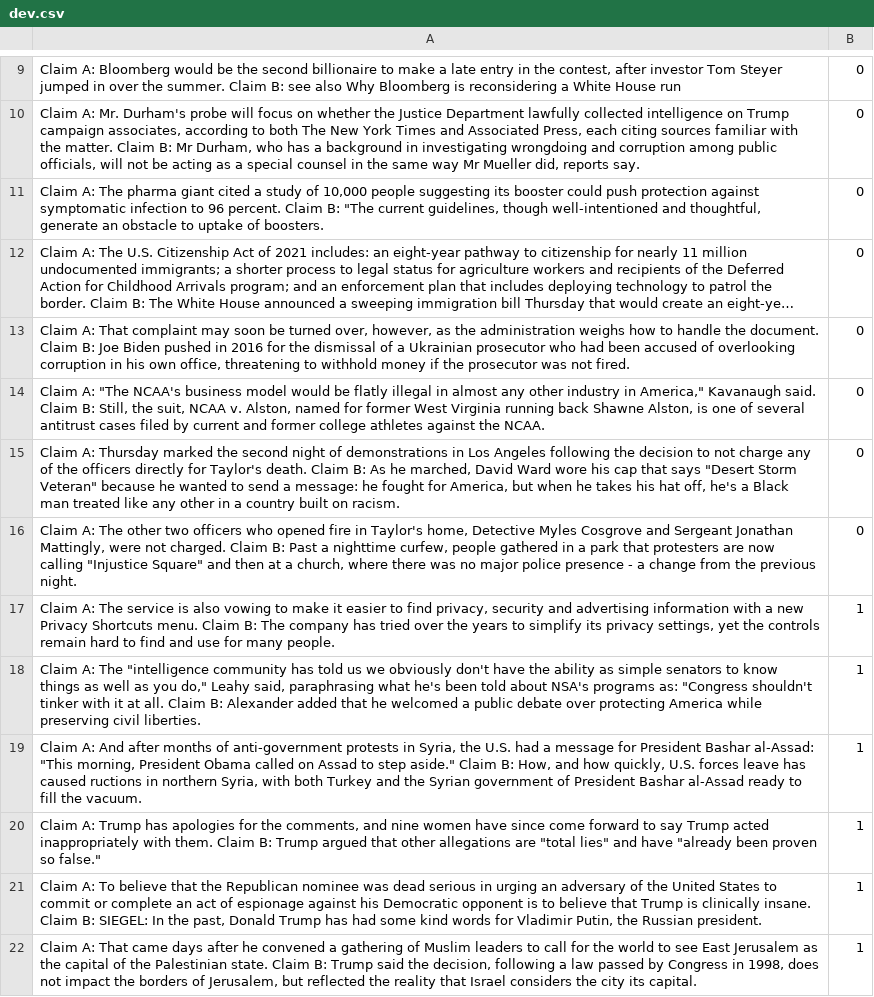
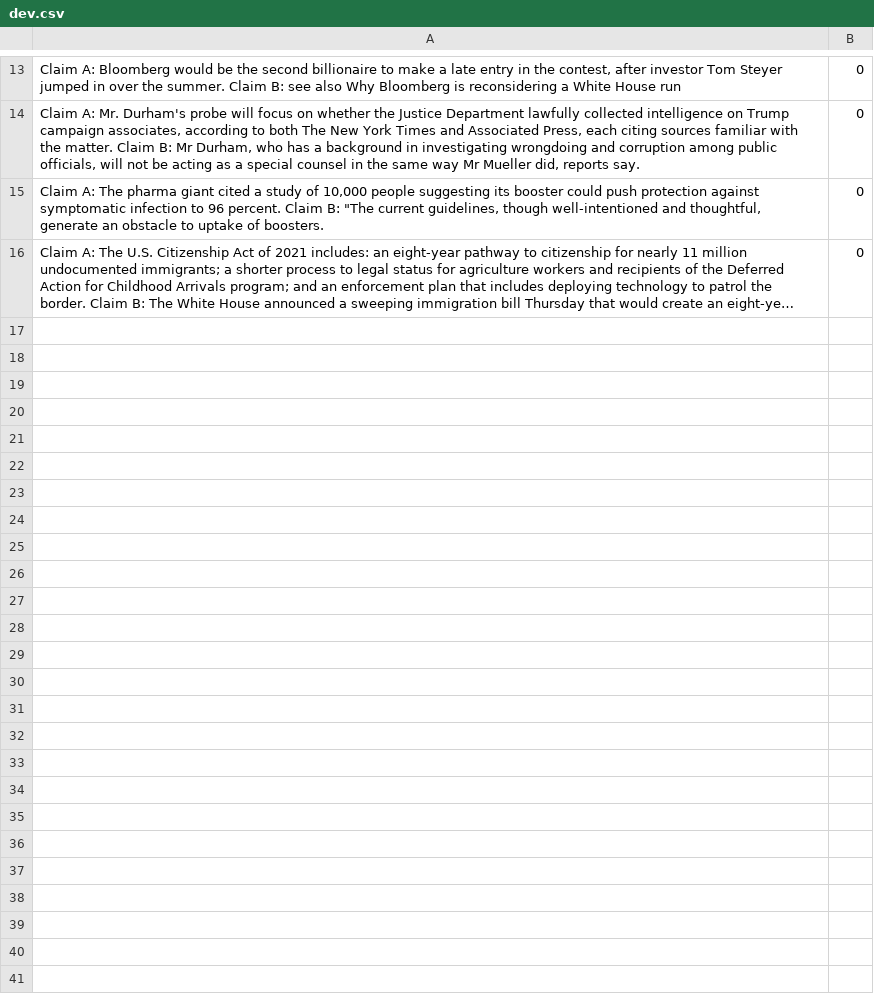
Before and after one commit to miyoungko/Channel-LM-Prompting, a CSV file: data/k-shot/cdiffw/16-13/dev.csv, drawn as a sheet; only a part is shown, gaps mark what is left out; long unchanged cells end in …; removed rows and columns are numbered as before the commit, all else as after; the diff covers the shown part only; the diff names each change by its address in the sheet, - before the commit and + after, or states it on an @@ line.

```diff
--- a/data/k-shot/cdiffw/16-13/dev.csv
+++ b/data/k-shot/cdiffw/16-13/dev.csv
-row 13: Claim A: That complaint may soon be turned over, however, as the administration weighs how to handle the document. Claim B: Joe Biden pushed in 2016 for the dismissal of a Ukrainian prosecutor who had been accused of overlooking corruption in his own office, threatening to withhold money if the prosecutor was not fired. | 0
-row 14: Claim A: "The NCAA's business model would be flatly illegal in almost any other industry in America," Kavanaugh said. Claim B: Still, the suit, NCAA v. Alston, named for former West Virginia running back Shawne Alston, is one of several antitrust cases filed by current and former college athletes against the NCAA. | 0
-row 15: Claim A: Thursday marked the second night of demonstrations in Los Angeles following the decision to not charge any of the officers directly for Taylor's death. Claim B: As he marched, David Ward wore his cap that says "Desert Storm Veteran" because he wanted to send a message: he fought for America, but when he takes his hat off, he's a Black man treated like any other in a country built on racism. | 0
-row 16: Claim A: The other two officers who opened fire in Taylor's home, Detective Myles Cosgrove and Sergeant Jonathan Mattingly, were not charged. Claim B: Past a nighttime curfew, people gathered in a park that protesters are now calling "Injustice Square" and then at a church, where there was no major police presence - a change from the previous night. | 0
-row 17: Claim A: The service is also vowing to make it easier to find privacy, security and advertising information with a new Privacy Shortcuts menu. Claim B: The company has tried over the years to simplify its privacy settings, yet the controls remain hard to find and use for many people. | 1
-row 18: Claim A: The "intelligence community has told us we obviously don't have the ability as simple senators to know things as well as you do," Leahy said, paraphrasing what he's been told about NSA's programs as: "Congress shouldn't tinker with it at all. Claim B: Alexander added that he welcomed a public debate over protecting America while preserving civil liberties. | 1
-row 19: Claim A: And after months of anti-government protests in Syria, the U.S. had a message for President Bashar al-Assad: "This morning, President Obama called on Assad to step aside." Claim B: How, and how quickly, U.S. forces leave has caused ructions in northern Syria, with both Turkey and the Syrian government of President Bashar al-Assad ready to fill the vacuum. | 1
-row 20: Claim A: Trump has apologies for the comments, and nine women have since come forward to say Trump acted inappropriately with them. Claim B: Trump argued that other allegations are "total lies" and have "already been proven so false." | 1
-row 21: Claim A: To believe that the Republican nominee was dead serious in urging an adversary of the United States to commit or complete an act of espionage against his Democratic opponent is to believe that Trump is clinically insane. Claim B: SIEGEL: In the past, Donald Trump has had some kind words for Vladimir Putin, the Russian president. | 1
-row 22: Claim A: That came days after he convened a gathering of Muslim leaders to call for the world to see East Jerusalem as the capital of the Palestinian state. Claim B: Trump said the decision, following a law passed by Congress in 1998, does not impact the borders of Jerusalem, but reflected the reality that Israel considers the city its capital. | 1
```
Also changed, not shown: 4 added rows and 10 removed rows elsewhere in this file, data/k-shot/cdiffs/16-13/dev.csv, data/k-shot/cdiffs/16-21/dev.csv, 17 other files.
